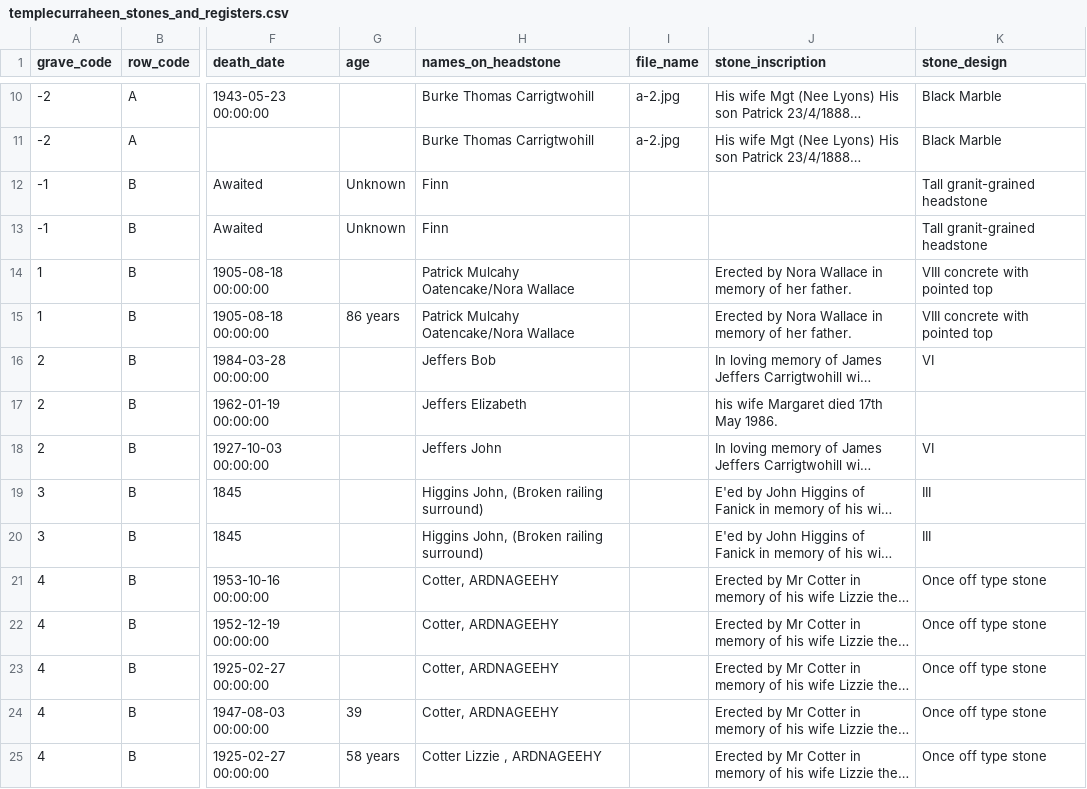
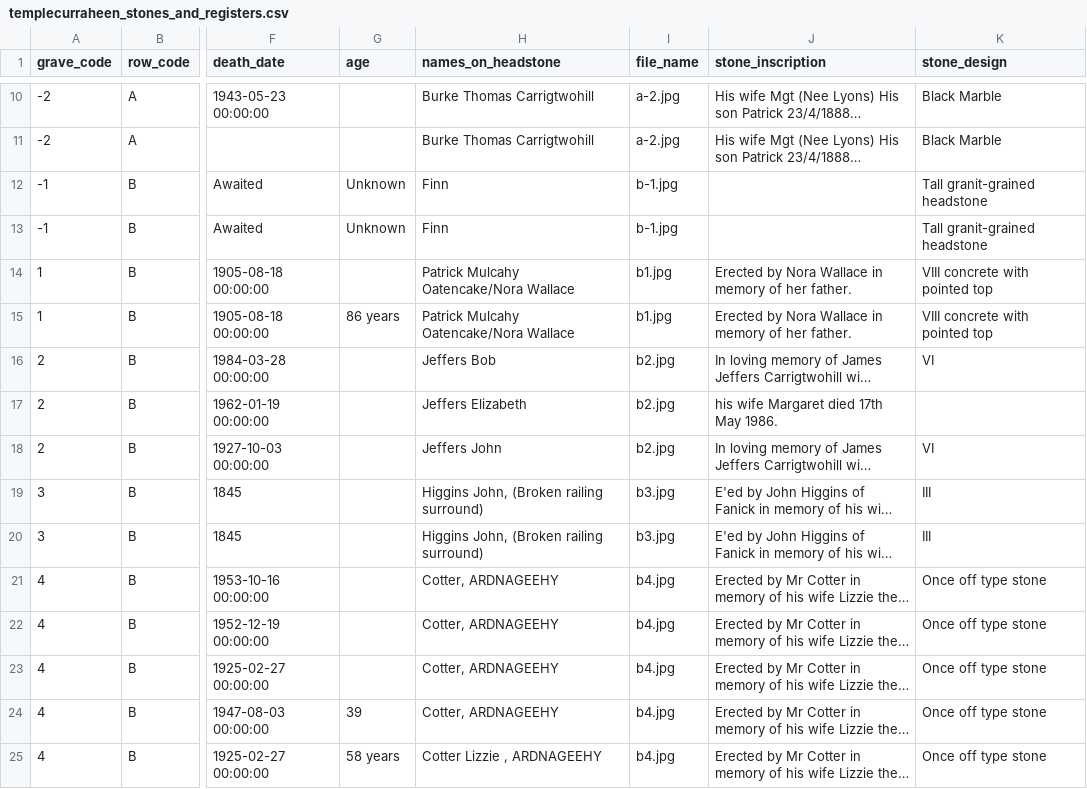
Before and after one commit to duinneacha/templecurraheen-website, a CSV file: assets/list/templecurraheen_stones_and_registers.csv, drawn as a sheet; only a part is shown, gaps mark what is left out; long unchanged cells end in …; the diff covers the shown part only; the diff names each change by its address in the sheet, - before the commit and + after, or states it on an @@ line.

Commit message:
Added the Bs pics and updated the list

```diff
--- a/assets/list/templecurraheen_stones_and_registers.csv
+++ b/assets/list/templecurraheen_stones_and_registers.csv
-I12:I13 (file_name): (empty)
+I12:I13 (file_name): b-1.jpg
-I14:I15 (file_name): (empty)
+I14:I15 (file_name): b1.jpg
-I16:I18 (file_name): (empty)
+I16:I18 (file_name): b2.jpg
-I19:I20 (file_name): (empty)
+I19:I20 (file_name): b3.jpg
-I21:I25 (file_name): (empty)
+I21:I25 (file_name): b4.jpg
```
Also changed, not shown: 40 edited cells elsewhere in this file, 27 other files.
